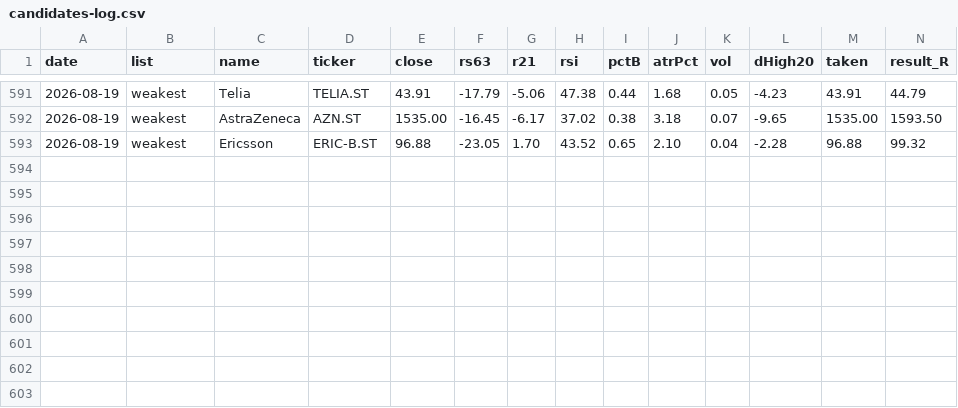
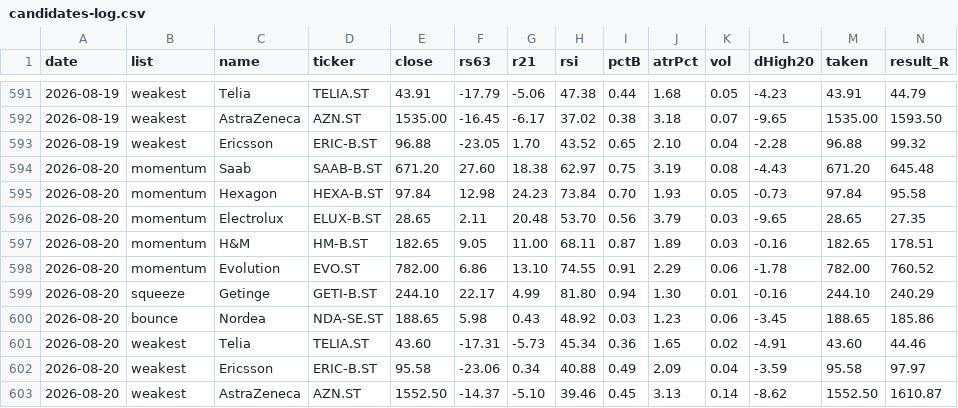
Before and after one commit to alexgianni777-tech/omxs30, a CSV file: candidates-log.csv, drawn as a sheet; only a part is shown, gaps mark what is left out; rows hold the shown columns only; the diff names each change by its address in the sheet, - before the commit and + after, or states it on an @@ line.

```diff
--- a/candidates-log.csv
+++ b/candidates-log.csv
+row 594: 2026-08-20 | momentum | Saab | SAAB-B.ST | 671.20 | 27.60 | 18.38 | 62.97 | 0.75 | 3.19 | 0.08 | -4.43 | 671.20 | 645.48
+row 595: 2026-08-20 | momentum | Hexagon | HEXA-B.ST | 97.84 | 12.98 | 24.23 | 73.84 | 0.70 | 1.93 | 0.05 | -0.73 | 97.84 | 95.58
+row 596: 2026-08-20 | momentum | Electrolux | ELUX-B.ST | 28.65 | 2.11 | 20.48 | 53.70 | 0.56 | 3.79 | 0.03 | -9.65 | 28.65 | 27.35
+row 597: 2026-08-20 | momentum | H&M | HM-B.ST | 182.65 | 9.05 | 11.00 | 68.11 | 0.87 | 1.89 | 0.03 | -0.16 | 182.65 | 178.51
+row 598: 2026-08-20 | momentum | Evolution | EVO.ST | 782.00 | 6.86 | 13.10 | 74.55 | 0.91 | 2.29 | 0.06 | -1.78 | 782.00 | 760.52
+row 599: 2026-08-20 | squeeze | Getinge | GETI-B.ST | 244.10 | 22.17 | 4.99 | 81.80 | 0.94 | 1.30 | 0.01 | -0.16 | 244.10 | 240.29
+row 600: 2026-08-20 | bounce | Nordea | NDA-SE.ST | 188.65 | 5.98 | 0.43 | 48.92 | 0.03 | 1.23 | 0.06 | -3.45 | 188.65 | 185.86
+row 601: 2026-08-20 | weakest | Telia | TELIA.ST | 43.60 | -17.31 | -5.73 | 45.34 | 0.36 | 1.65 | 0.02 | -4.91 | 43.60 | 44.46
+row 602: 2026-08-20 | weakest | Ericsson | ERIC-B.ST | 95.58 | -23.06 | 0.34 | 40.88 | 0.49 | 2.09 | 0.04 | -3.59 | 95.58 | 97.97
+row 603: 2026-08-20 | weakest | AstraZeneca | AZN.ST | 1552.50 | -14.37 | -5.10 | 39.46 | 0.45 | 3.13 | 0.14 | -8.62 | 1552.50 | 1610.87
```
